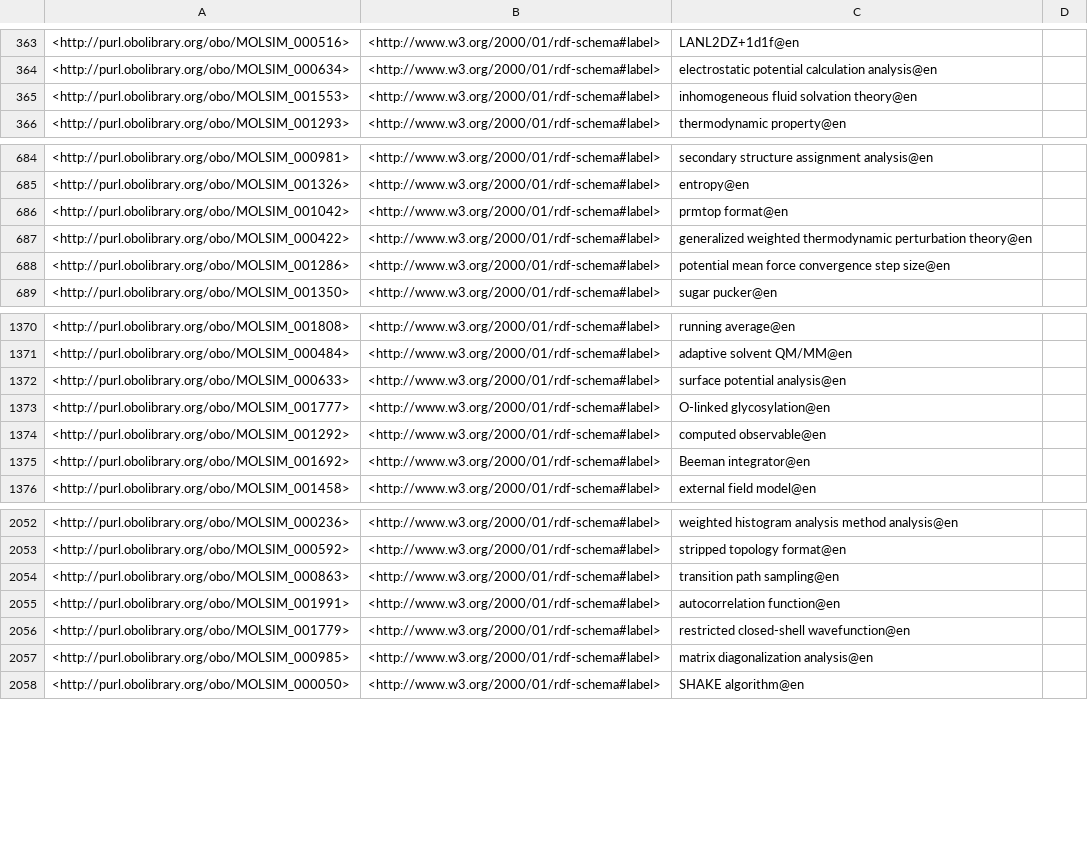
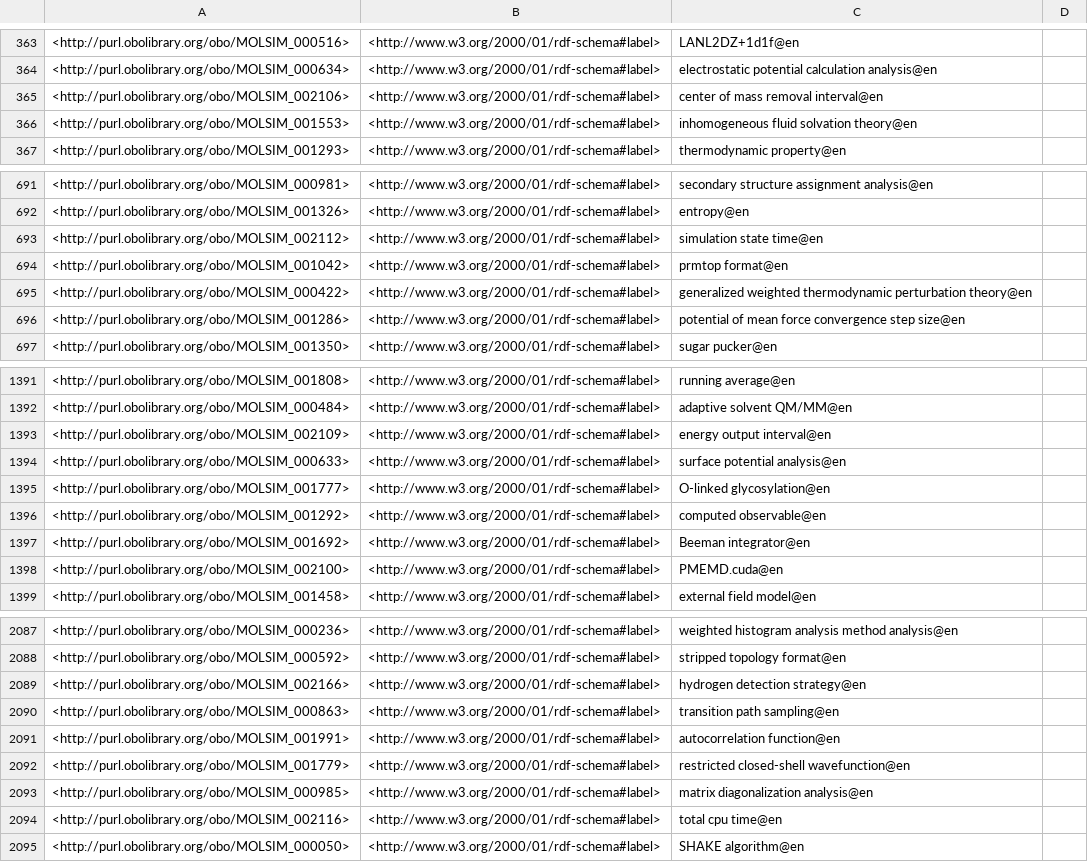
Before and after one commit to CPCLab/molsim-ontology, a TSV file: src/ontology/reports/synonyms.tsv, drawn as a sheet; only a part is shown, gaps mark what is left out; the diff covers the shown part only.

```diff
--- a/src/ontology/reports/synonyms.tsv
+++ b/src/ontology/reports/synonyms.tsv
@@ -364,2 +364,3 @@
 <http://purl.obolibrary.org/obo/MOLSIM_000634>	<http://www.w3.org/2000/01/rdf-schema#label>	"electrostatic potential calculation analysis"@en	
+<http://purl.obolibrary.org/obo/MOLSIM_002106>	<http://www.w3.org/2000/01/rdf-schema#label>	"center of mass removal interval"@en	
 <http://purl.obolibrary.org/obo/MOLSIM_001553>	<http://www.w3.org/2000/01/rdf-schema#label>	"inhomogeneous fluid solvation theory"@en	
@@ -685,5 +692,6 @@
 <http://purl.obolibrary.org/obo/MOLSIM_001326>	<http://www.w3.org/2000/01/rdf-schema#label>	"entropy"@en	
+<http://purl.obolibrary.org/obo/MOLSIM_002112>	<http://www.w3.org/2000/01/rdf-schema#label>	"simulation state time"@en	
 <http://purl.obolibrary.org/obo/MOLSIM_001042>	<http://www.w3.org/2000/01/rdf-schema#label>	"prmtop format"@en	
 <http://purl.obolibrary.org/obo/MOLSIM_000422>	<http://www.w3.org/2000/01/rdf-schema#label>	"generalized weighted thermodynamic perturbation theory"@en	
-<http://purl.obolibrary.org/obo/MOLSIM_001286>	<http://www.w3.org/2000/01/rdf-schema#label>	"potential mean force convergence step size"@en	
+<http://purl.obolibrary.org/obo/MOLSIM_001286>	<http://www.w3.org/2000/01/rdf-schema#label>	"potential of mean force convergence step size"@en	
 <http://purl.obolibrary.org/obo/MOLSIM_001350>	<http://www.w3.org/2000/01/rdf-schema#label>	"sugar pucker"@en	
@@ -1371,2 +1392,3 @@
 <http://purl.obolibrary.org/obo/MOLSIM_000484>	<http://www.w3.org/2000/01/rdf-schema#label>	"adaptive solvent QM/MM"@en	
+<http://purl.obolibrary.org/obo/MOLSIM_002109>	<http://www.w3.org/2000/01/rdf-schema#label>	"energy output interval"@en	
 <http://purl.obolibrary.org/obo/MOLSIM_000633>	<http://www.w3.org/2000/01/rdf-schema#label>	"surface potential analysis"@en	
@@ -1375,2 +1397,3 @@
 <http://purl.obolibrary.org/obo/MOLSIM_001692>	<http://www.w3.org/2000/01/rdf-schema#label>	"Beeman integrator"@en	
+<http://purl.obolibrary.org/obo/MOLSIM_002100>	<http://www.w3.org/2000/01/rdf-schema#label>	"PMEMD.cuda"@en	
 <http://purl.obolibrary.org/obo/MOLSIM_001458>	<http://www.w3.org/2000/01/rdf-schema#label>	"external field model"@en	
@@ -2053,2 +2088,3 @@
 <http://purl.obolibrary.org/obo/MOLSIM_000592>	<http://www.w3.org/2000/01/rdf-schema#label>	"stripped topology format"@en	
+<http://purl.obolibrary.org/obo/MOLSIM_002166>	<http://www.w3.org/2000/01/rdf-schema#label>	"hydrogen detection strategy"@en	
 <http://purl.obolibrary.org/obo/MOLSIM_000863>	<http://www.w3.org/2000/01/rdf-schema#label>	"transition path sampling"@en	
@@ -2057,2 +2093,3 @@
 <http://purl.obolibrary.org/obo/MOLSIM_000985>	<http://www.w3.org/2000/01/rdf-schema#label>	"matrix diagonalization analysis"@en	
+<http://purl.obolibrary.org/obo/MOLSIM_002116>	<http://www.w3.org/2000/01/rdf-schema#label>	"total cpu time"@en	
 <http://purl.obolibrary.org/obo/MOLSIM_000050>	<http://www.w3.org/2000/01/rdf-schema#label>	"SHAKE algorithm"@en	
```
Also changed, not shown: 38 added rows and 10 edited cells elsewhere in this file, 12 other files.
